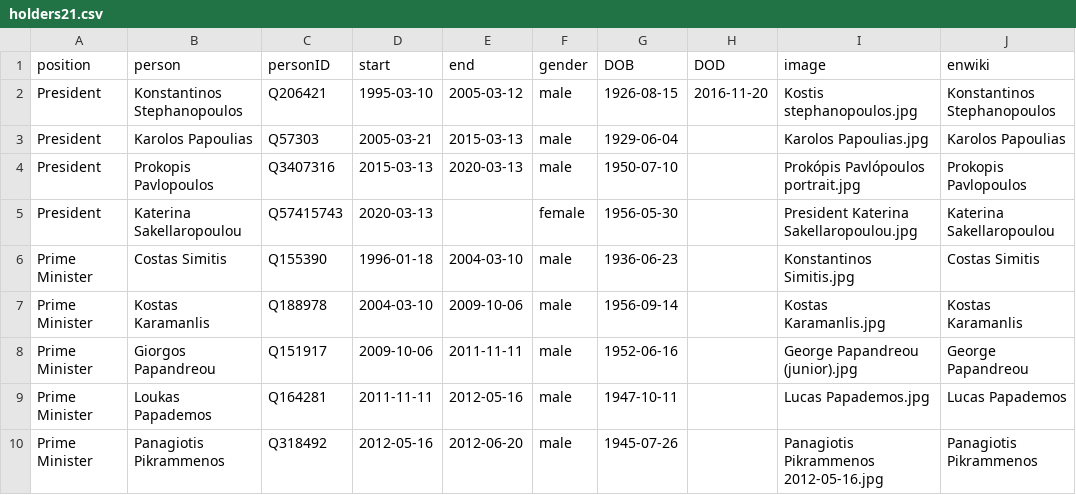
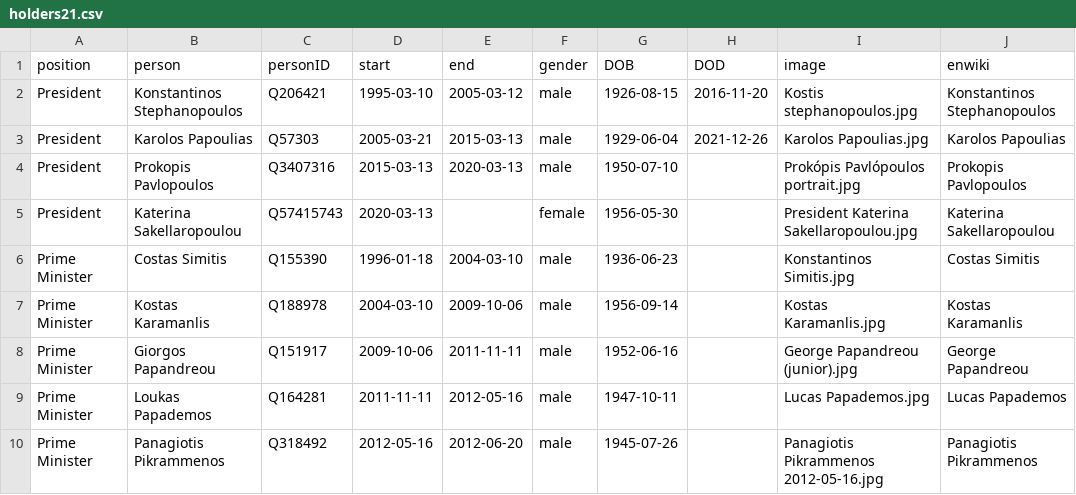
Before and after one commit to every-politician-scrapers/greece-cabinet, a CSV file: html/holders21.csv, drawn as a sheet; only a part is shown.

```diff
--- a/html/holders21.csv
+++ b/html/holders21.csv
@@ -2,3 +2,3 @@ position,person,personID,start,end,gender,DOB,DOD,image,enwiki
 President,Konstantinos Stephanopoulos,Q206421,1995-03-10,2005-03-12,male,1926-08-15,2016-11-20,Kostis stephanopoulos.jpg,Konstantinos Stephanopoulos
-President,Karolos Papoulias,Q57303,2005-03-21,2015-03-13,male,1929-06-04,,Karolos Papoulias.jpg,Karolos Papoulias
+President,Karolos Papoulias,Q57303,2005-03-21,2015-03-13,male,1929-06-04,2021-12-26,Karolos Papoulias.jpg,Karolos Papoulias
 President,Prokopis Pavlopoulos,Q3407316,2015-03-13,2020-03-13,male,1950-07-10,,Prokópis Pavlópoulos portrait.jpg,Prokopis Pavlopoulos
```
Also changed, not shown: html/legislators.csv, html/positions.csv.
